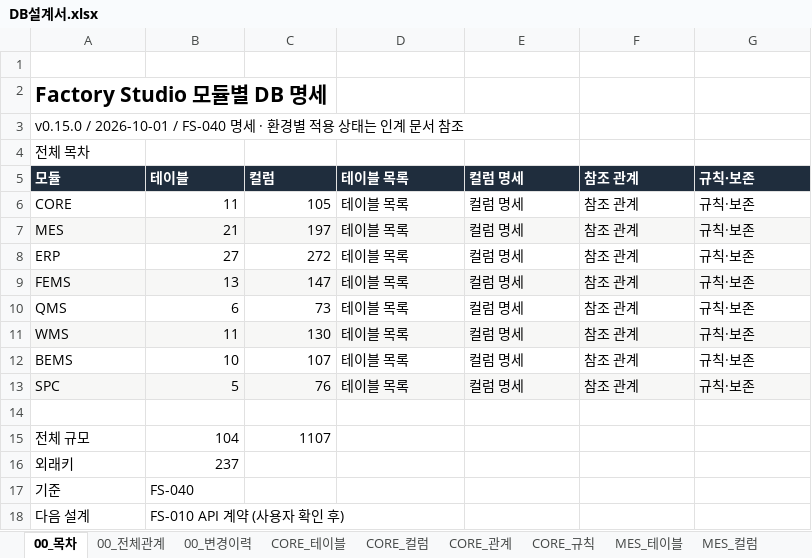
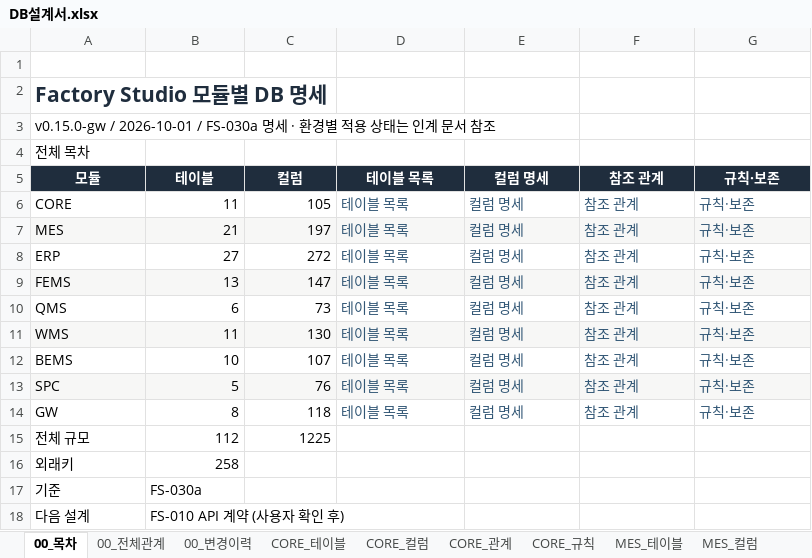
Before and after one commit to go8105/factory-studio, an Excel workbook: docs/db/DB설계서.xlsx, sheet 00_목차, drawn as a sheet; values as stored, in another font and other column widths than the file's, no borders; table styles not drawn; the diff names each change by its address in the sheet, - before the commit and + after, or states it on an @@ line.

```diff
--- a/docs/db/DB설계서.xlsx (sheet 00_목차)
+++ b/docs/db/DB설계서.xlsx (sheet 00_목차)
-A2 text colour: black
+A2 text colour: #1F2D3D
-A3: v0.15.0 / 2026-10-01 / FS-040 명세 ·…
+A3: v0.15.0-gw / 2026-10-01 / FS-030a 명세 ·…
-A5:G5 alignment: left
+A5:G5 alignment: center
-D6:G13 text colour: black
+D6:G13 text colour: #315675
-row 14: (empty)
+row 14: GW | 8 | 118 | 테이블 목록 | 컬럼 명세 | 참조 관계 | 규칙·보존
-B15: 104
+B15: 112
-C15: 1107
+C15: 1225
-B16: 237
+B16: 258
-B17: FS-040
+B17: FS-030a
```
Also changed, not shown: sheet 00_전체관계, sheet ERP_관계, sheet MES_관계, sheet FEMS_관계, sheet WMS_관계, sheet BEMS_관계, 28 more sheets, other sheet tabs, 25 other files.
